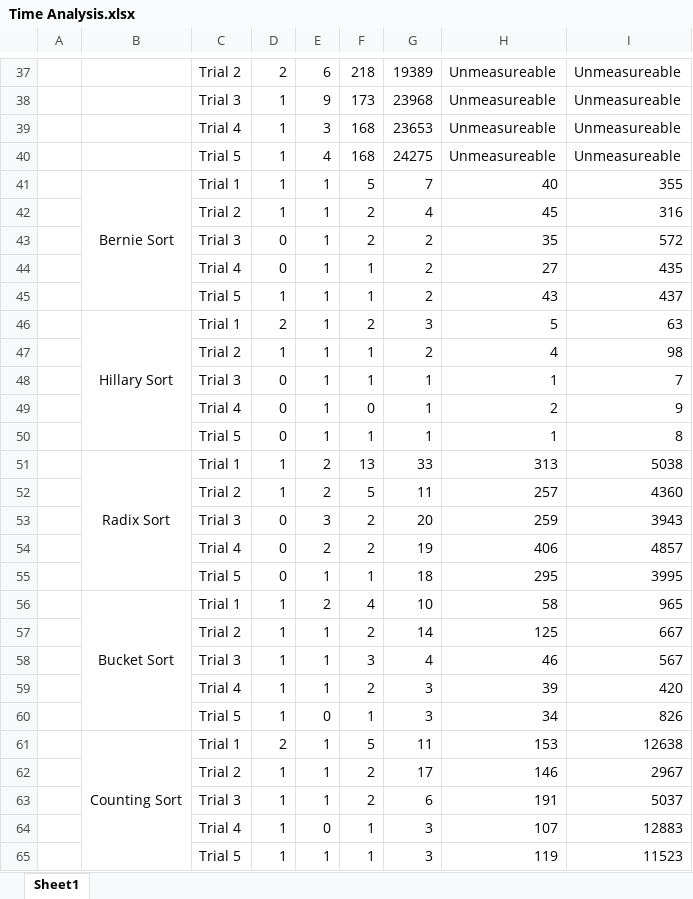
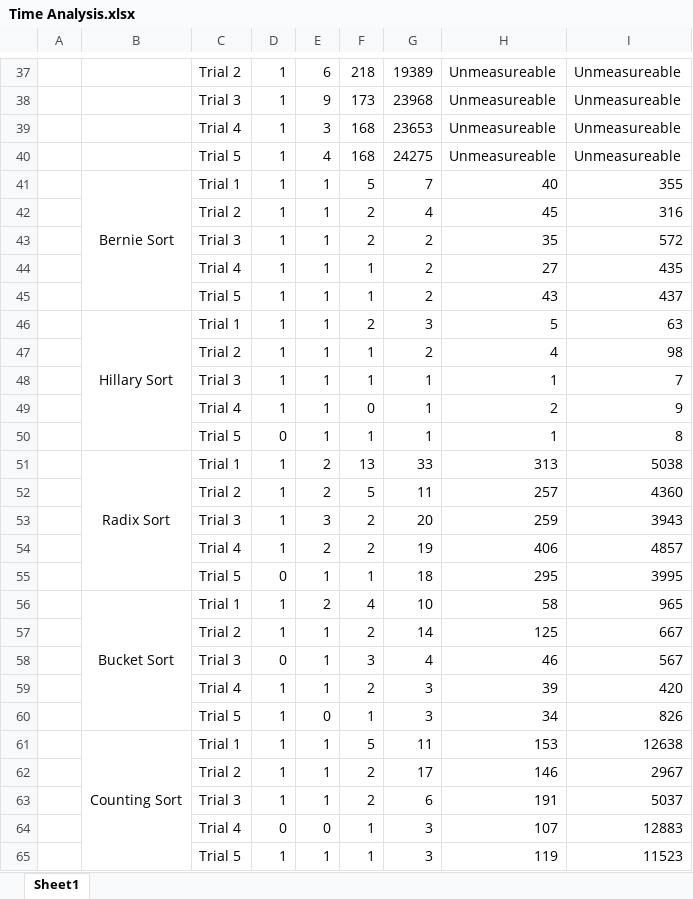
Before and after one commit to Aashishkebab/Sorting-Simulator, an Excel workbook: Time Analysis.xlsx, sheet Sheet1, drawn as a sheet; only a part is shown, gaps mark what is left out; values as stored, in another font and other column widths than the file's, no borders; the diff covers the shown part only; the diff names each change by its address in the sheet, - before the commit and + after, or states it on an @@ line.

```diff
--- a/Time Analysis.xlsx (sheet Sheet1)
+++ b/Time Analysis.xlsx (sheet Sheet1)
-D37: 2
+D37: 1
-D43:D44: 0
+D43:D44: 1
-D46: 2
+D46: 1
-D48:D49: 0
+D48:D49: 1
-D53:D54: 0
+D53:D54: 1
-D58: 1
+D58: 0
-D61: 2
+D61: 1
-D64: 1
+D64: 0
```
Also changed, not shown: 18 edited cells elsewhere in this sheet.
